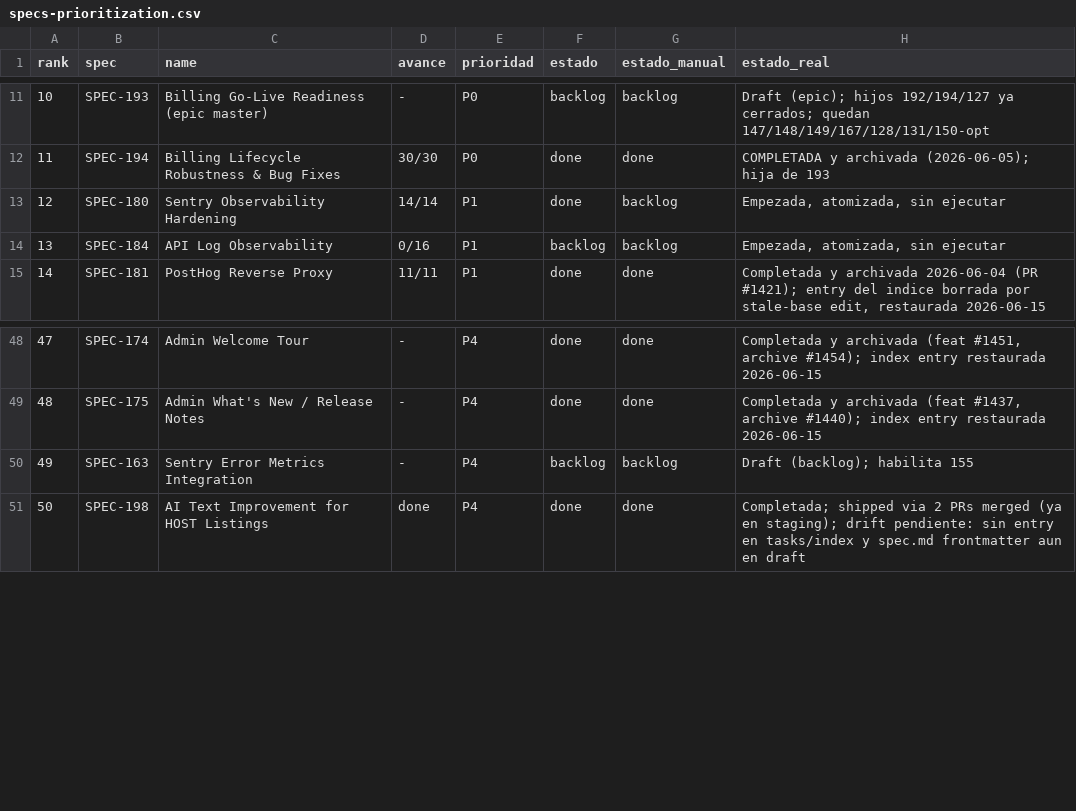
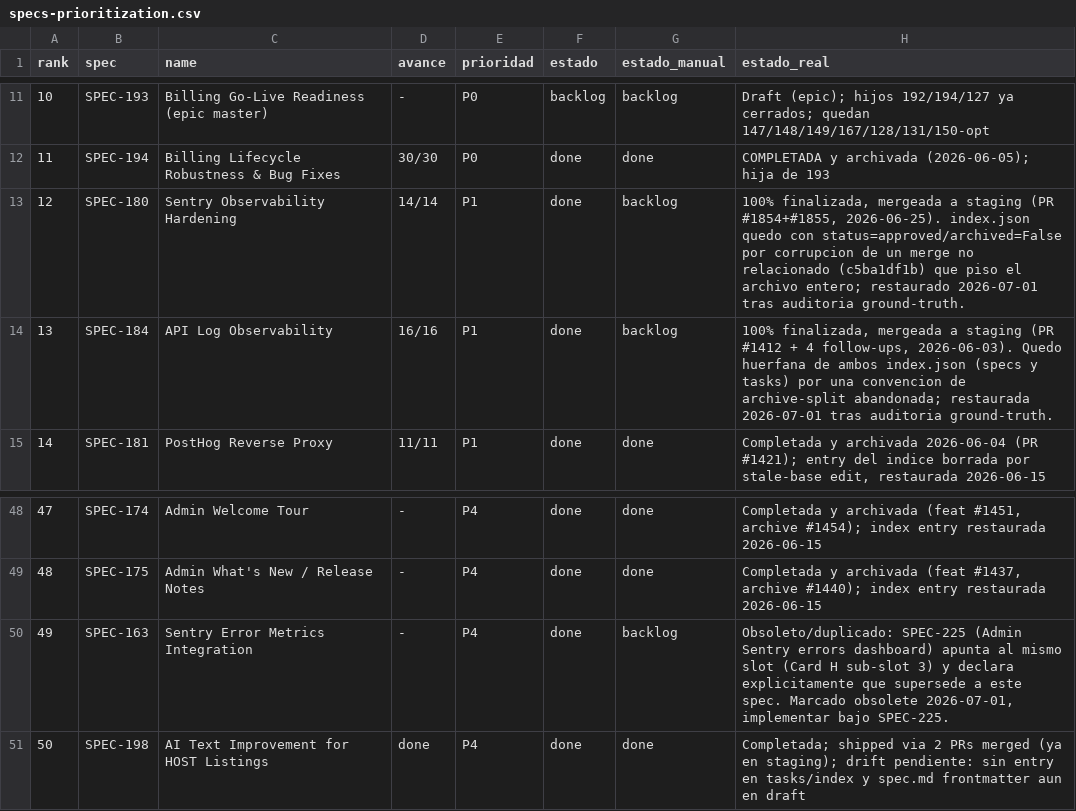
Before and after one commit to qazuor/hospeda, a CSV file: specs-prioritization.csv, drawn as a sheet; only a part is shown, gaps mark what is left out; the diff names each change by its address in the sheet, - before the commit and + after, or states it on an @@ line.

Commit message:
fix(specs): repair index drift for SPEC-180/184/163
- SPEC-180 (Sentry Observability Hardening): specs/index.json still
  showed status=approved/archived=false despite being fully shipped
  (PR #1854+#1855, merged 2026-06-25, tasks/index.json already
  correctly showed 14/14 completed/archived). An unrelated merge-
  conflict-resolution commit (c5ba1df1b) rewrote the whole index file
  and silently reverted this entry to its pre-closeout snapshot.

- SPEC-184 (API Log Observability): missing entirely from both
  specs/index.json and tasks/index.json despite being fully shipped
  (PR #1412 + 4 follow-ups, merged 2026-06-03, 16/16 tasks). Stranded
  in a short-lived index.archive.json split that was abandoned in
  favor of inline archived:true and never migrated back.

- SPEC-163 (Sentry Error Metrics Integration): marked obsolete,
  superseded by SPEC-225, which targets the exact same artifact
  (Card H sub-slot 3) and explicitly declares it supersedes this spec.

specs-prioritization.csv estado/estado_real synced to match.

```diff
--- a/specs-prioritization.csv
+++ b/specs-prioritization.csv
-H13 (estado_real): Empezada, atomizada, sin ejecutar
+H13 (estado_real): 100% finalizada, mergeada a staging (PR #1854+#1855, 2026-06-25). index.json quedo con status=approved/archived=False por corrupcion de un merge no relacionado (c5ba1df1b) que piso el archivo entero; restaurado 2026-07-01 tras auditoria ground-truth.
-D14 (avance): 0/16
+D14 (avance): 16/16
-F14 (estado): backlog
+F14 (estado): done
-H14 (estado_real): Empezada, atomizada, sin ejecutar
+H14 (estado_real): 100% finalizada, mergeada a staging (PR #1412 + 4 follow-ups, 2026-06-03). Quedo huerfana de ambos index.json (specs y tasks) por una convencion de archive-split abandonada; restaurada 2026-07-01 tras auditoria ground-truth.
-F50 (estado): backlog
+F50 (estado): done
-H50 (estado_real): Draft (backlog); habilita 155
+H50 (estado_real): Obsoleto/duplicado: SPEC-225 (Admin Sentry errors dashboard) apunta al mismo slot (Card H sub-slot 3) y declara explicitamente que supersede a este spec. Marcado obsolete 2026-07-01, implementar bajo SPEC-225.
```
Also changed, not shown: 2 other files.
